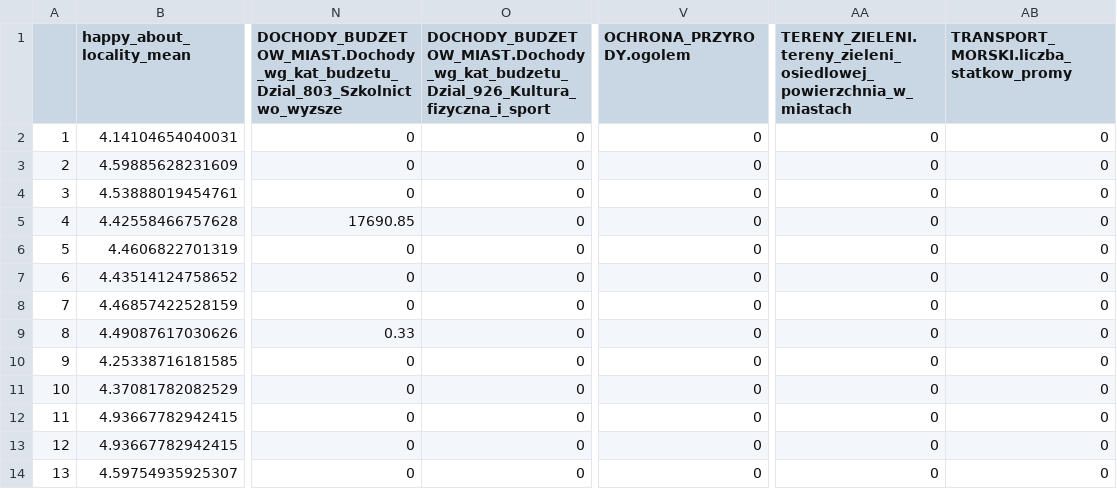
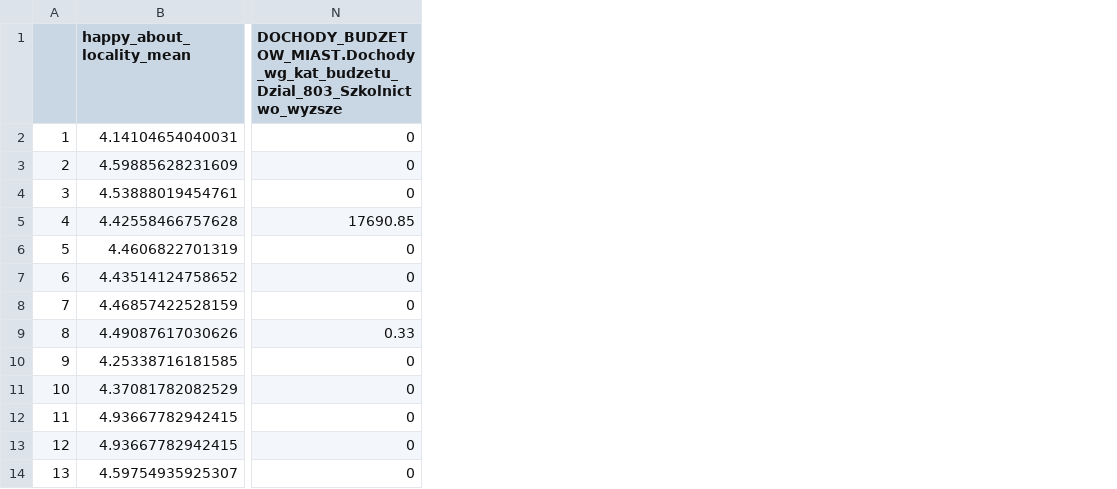
Before and after one commit to KonradJadwizyc/Hackathon-16.11.2019, a CSV file: data/precessd/data_cleaned.csv, drawn as a sheet; only a part is shown, gaps mark what is left out; the diff names each change by its address in the sheet, - before the commit and + after, or states it on an @@ line.

```diff
--- a/data/precessd/data_cleaned.csv
+++ b/data/precessd/data_cleaned.csv
-column O, rows 1-14: DOCHODY_BUDZETOW_MIAST.Dochody_wg_kat_budzetu_Dzial_926_Kultura_fizyczna_i_sport | 0 | 0 | 0 | 0 | 0 | 0 | 0 | 0 | 0 | 0 | 0 | 0 | 0
-column V (OCHRONA_PRZYRODY.ogolem), rows 2-14: all 0
-column AA, rows 1-14: TERENY_ZIELENI.tereny_zieleni_osiedlowej_powierzchnia_w_miastach | 0 | 0 | 0 | 0 | 0 | 0 | 0 | 0 | 0 | 0 | 0 | 0 | 0
-column AB, rows 1-14: TRANSPORT_MORSKI.liczba_statkow_promy | 0 | 0 | 0 | 0 | 0 | 0 | 0 | 0 | 0 | 0 | 0 | 0 | 0
```
Also changed, not shown: 2 other files.
